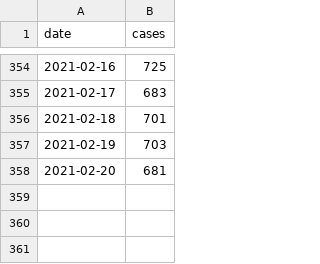
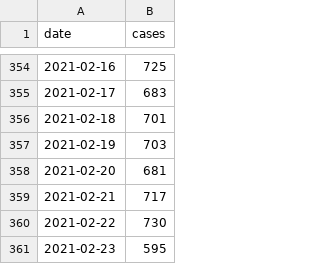
Before and after one commit to derdennis/corona-chart-essen, a CSV file: cases.csv, drawn as a sheet; only a part is shown, gaps mark what is left out; the diff names each change by its address in the sheet, - before the commit and + after, or states it on an @@ line.

Commit message:
Now at 595 cases.

```diff
--- a/cases.csv
+++ b/cases.csv
+row 359: 2021-02-21 | 717
+row 360: 2021-02-22 | 730
+row 361: 2021-02-23 | 595
```
Also changed, not shown: 1 other file.
